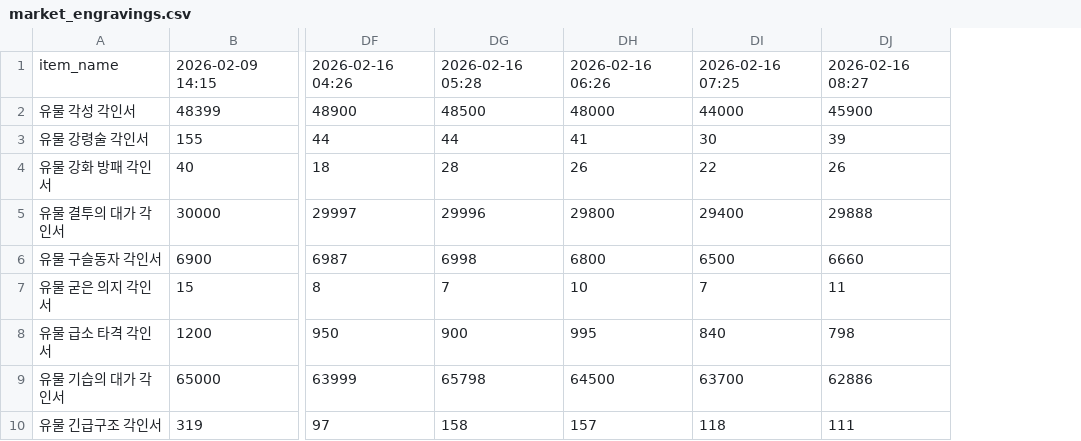
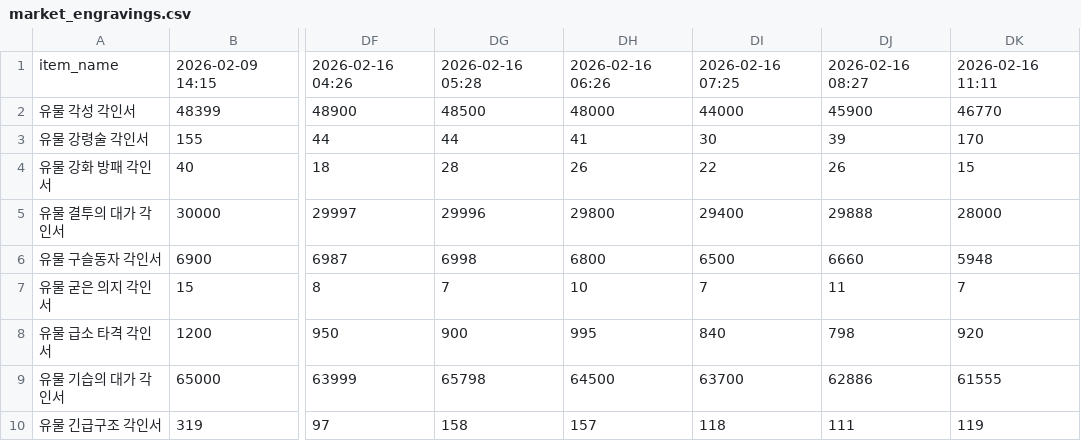
Before and after one commit to icedo724/LoaQuant, a CSV file: data/market_engravings.csv, drawn as a sheet; only a part is shown, gaps mark what is left out; the diff names each change by its address in the sheet, - before the commit and + after, or states it on an @@ line.

```diff
--- a/data/market_engravings.csv
+++ b/data/market_engravings.csv
+column DK, rows 1-10: 2026-02-16 11:11 | 46770 | 170 | 15 | 28000 | 5948 | 7 | 920 | 61555 | 119
```
Also changed, not shown: data/market_battleitems.csv, data/market_gems.csv, 2 other files.
